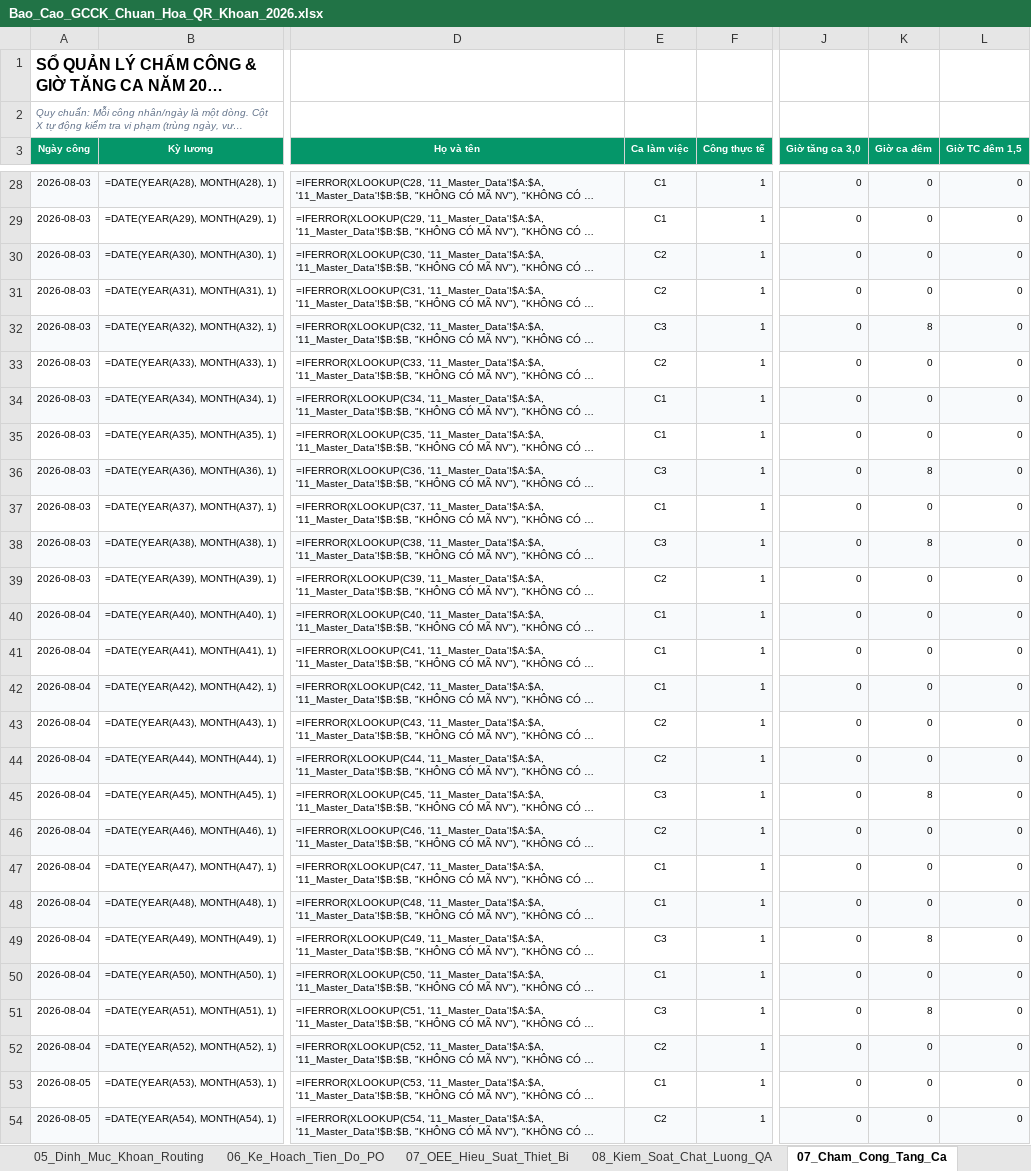
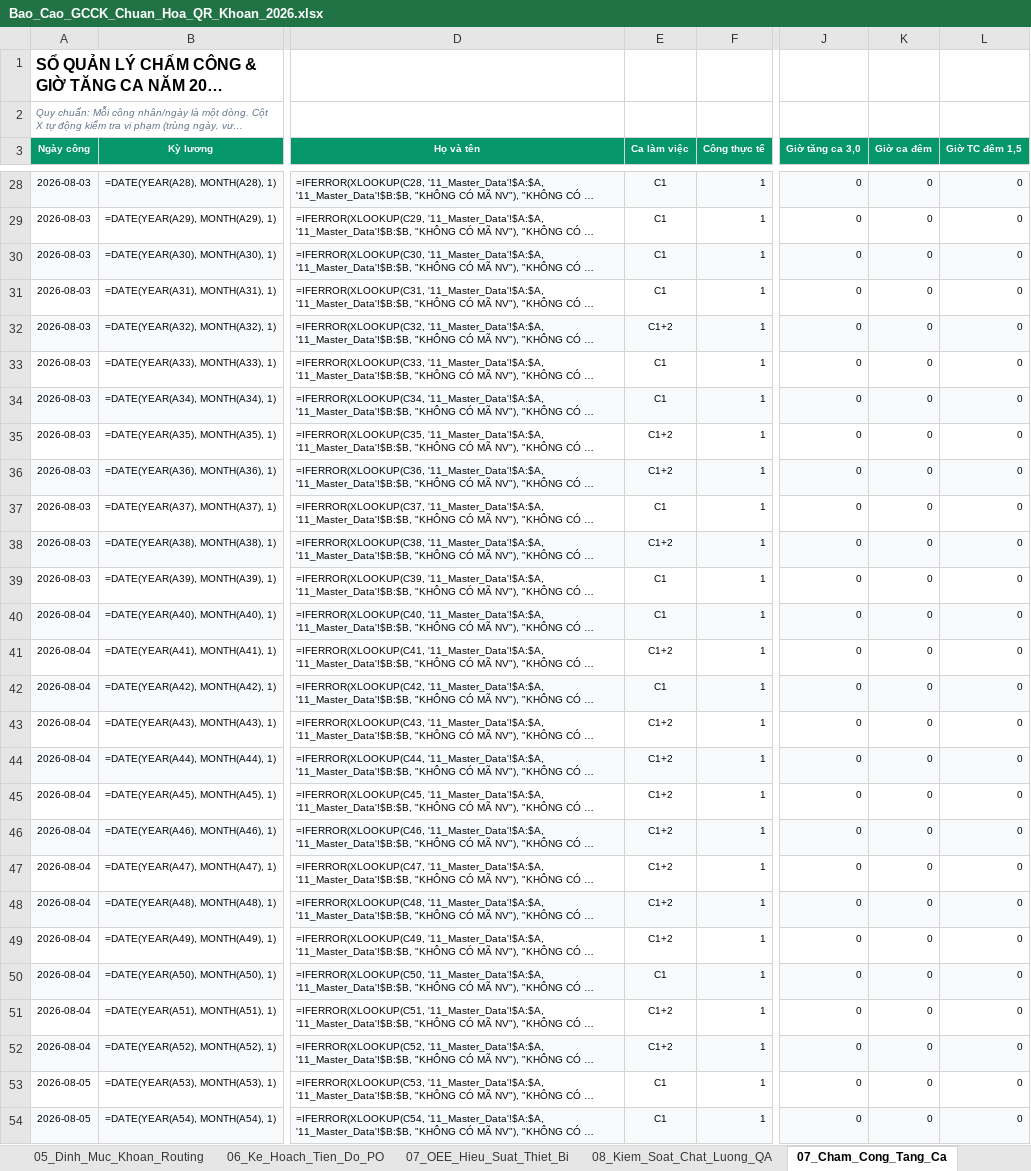
Before and after one commit to happiness2286-dot/sanluonggcck, an Excel workbook: Bao_Cao_GCCK_Chuan_Hoa_QR_Khoan_2026.xlsx, sheet 07_Cham_Cong_Tang_Ca, drawn as a sheet; only a part is shown, gaps mark what is left out; long unchanged cells end in …; values as stored, in another font and other column widths than the file's, no borders; formulas without a stored value are shown as written; conditional formats not drawn; the diff covers the shown part only; the diff names each change by its address in the sheet, - before the commit and + after, or states it on an @@ line.

Commit message:
fix(timesheet): eliminate synthetic data, apply 100% real attendance records from DL_CONG_2026 and production log without virtual entries

```diff
--- a/Bao_Cao_GCCK_Chuan_Hoa_QR_Khoan_2026.xlsx (sheet 07_Cham_Cong_Tang_Ca)
+++ b/Bao_Cao_GCCK_Chuan_Hoa_QR_Khoan_2026.xlsx (sheet 07_Cham_Cong_Tang_Ca)
-E30:E31 (Ca làm việc): C2
+E30:E31 (Ca làm việc): C1
-E32 (Ca làm việc): C3
+E32 (Ca làm việc): C1+2
-K32 (Giờ ca đêm): 8
+K32 (Giờ ca đêm): 0
-E33 (Ca làm việc): C2
+E33 (Ca làm việc): C1
-E35 (Ca làm việc): C1
+E35 (Ca làm việc): C1+2
-E36 (Ca làm việc): C3
+E36 (Ca làm việc): C1+2
-K36 (Giờ ca đêm): 8
+K36 (Giờ ca đêm): 0
-E38 (Ca làm việc): C3
+E38 (Ca làm việc): C1+2
-K38 (Giờ ca đêm): 8
+K38 (Giờ ca đêm): 0
-E39 (Ca làm việc): C2
+E39 (Ca làm việc): C1
-E41 (Ca làm việc): C1
+E41 (Ca làm việc): C1+2
-E43:E44 (Ca làm việc): C2
+E43:E44 (Ca làm việc): C1+2
-E45 (Ca làm việc): C3
+E45 (Ca làm việc): C1+2
-K45 (Giờ ca đêm): 8
+K45 (Giờ ca đêm): 0
-E46 (Ca làm việc): C2
+E46 (Ca làm việc): C1+2
-E47:E48 (Ca làm việc): C1
+E47:E48 (Ca làm việc): C1+2
-E49 (Ca làm việc): C3
+E49 (Ca làm việc): C1+2
-K49 (Giờ ca đêm): 8
+K49 (Giờ ca đêm): 0
-E51 (Ca làm việc): C3
+E51 (Ca làm việc): C1+2
-K51 (Giờ ca đêm): 8
+K51 (Giờ ca đêm): 0
-E52 (Ca làm việc): C2
+E52 (Ca làm việc): C1+2
-E54 (Ca làm việc): C2
+E54 (Ca làm việc): C1
```
Also changed, not shown: 5 removed rows and 1093 edited cells elsewhere in this sheet, 1 other file.
